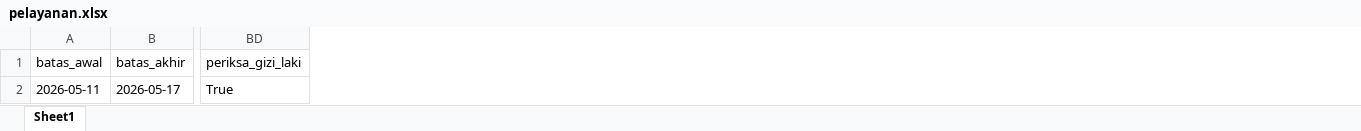
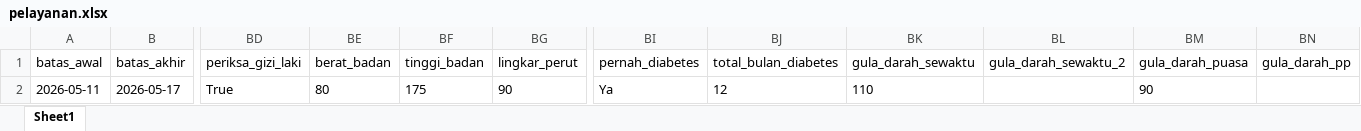
Before and after one commit to stywn93/ckg-helper, an Excel workbook: dataset/pelayanan.xlsx, sheet Sheet1, drawn as a sheet; only a part is shown, gaps mark what is left out; values as stored, in another font and other column widths than the file's, no borders; the diff names each change by its address in the sheet, - before the commit and + after, or states it on an @@ line.

Commit message:
gula darah dewasa done

```diff
--- a/dataset/pelayanan.xlsx (sheet Sheet1)
+++ b/dataset/pelayanan.xlsx (sheet Sheet1)
+column BE (berat_badan), row 2: 80
+column BF (tinggi_badan), row 2: 175
+column BG (lingkar_perut), row 2: 90
+column BI (pernah_diabetes), row 2: Ya
+column BJ (total_bulan_diabetes), row 2: 12
+column BK (gula_darah_sewaktu), row 2: 110
+column BL (gula_darah_sewaktu_2), empty
+column BM (gula_darah_puasa), row 2: 90
+column BN (gula_darah_pp), empty
```
Also changed, not shown: 1 other file.
